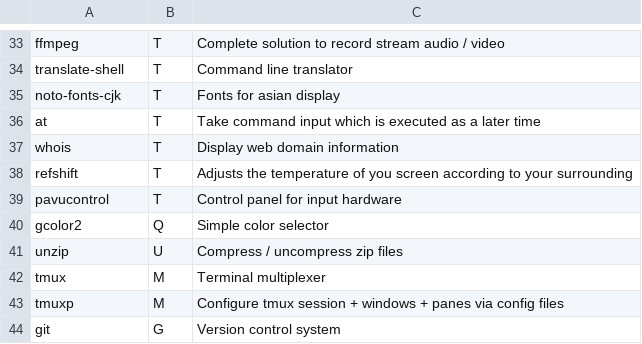
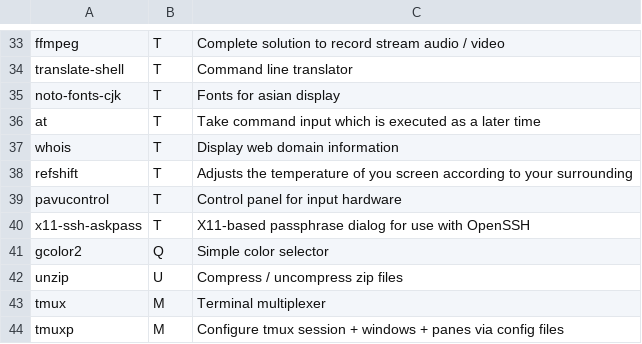
Before and after one commit to Phantas0s/ArchInstall, a CSV file: progs.csv, drawn as a sheet; only a part is shown, gaps mark what is left out; the shorter side is filled out with more unchanged rows; the diff names each change by its address in the sheet, - before the commit and + after, or states it on an @@ line.

Commit message:
Add x11-ssh-askpass

```diff
--- a/progs.csv
+++ b/progs.csv
+row 40: x11-ssh-askpass | T | X11-based passphrase dialog for use with OpenSSH
```
